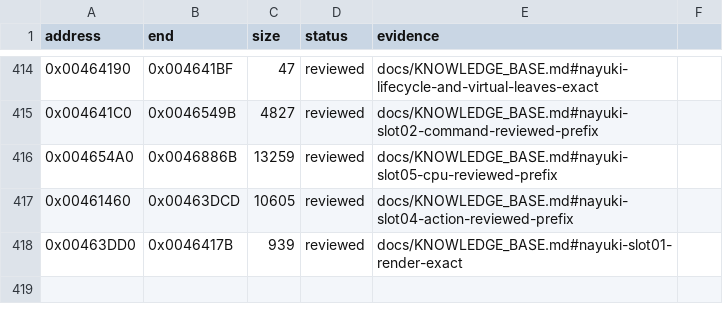
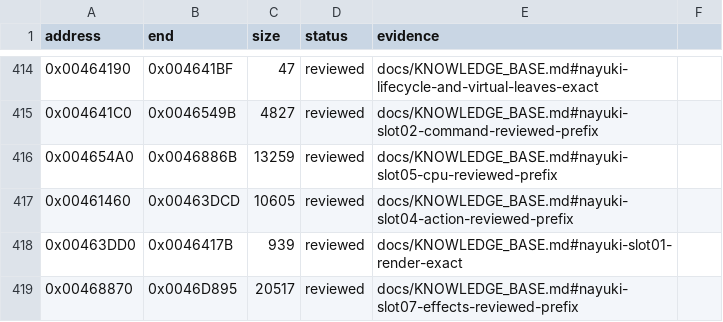
Before and after one commit to N0zoM1z0/Eternal-Fighter-Zero, a CSV file: config/function-boundaries.csv, drawn as a sheet; only a part is shown, gaps mark what is left out.

Commit message:
gpt-web: reconstruct Nayuki Slot07 first 5731 effect bytes

```diff
--- a/config/function-boundaries.csv
+++ b/config/function-boundaries.csv
@@ -418 +418,2 @@ address,end,size,status,evidence
 0x00463DD0,0x0046417B,939,reviewed,docs/KNOWLEDGE_BASE.md#nayuki-slot01-render-exact
+0x00468870,0x0046D895,20517,reviewed,docs/KNOWLEDGE_BASE.md#nayuki-slot07-effects-reviewed-prefix
```
Also changed, not shown: config/function-origins.csv, 7 other files.
